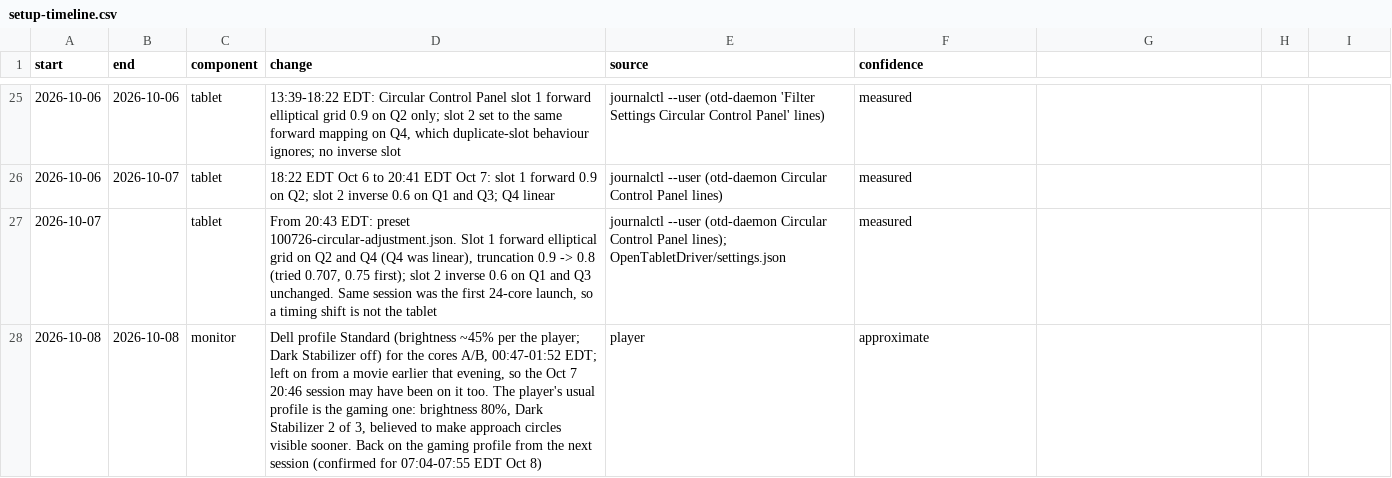
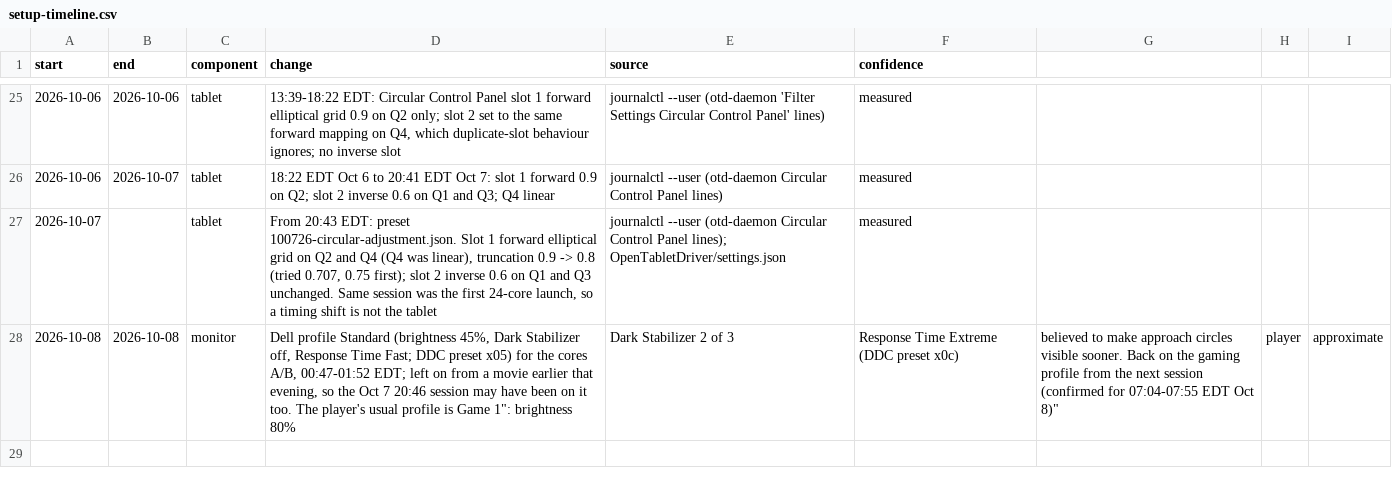
Before and after one commit to zakack/osu-replay-analysis, a CSV file: setup-timeline.csv, drawn as a sheet; only a part is shown, gaps mark what is left out.

```diff
--- a/setup-timeline.csv
+++ b/setup-timeline.csv
@@ -27,2 +27,2 @@ start,end,component,change,source,confidence
 2026-10-07,,tablet,"From 20:43 EDT: preset 100726-circular-adjustment.json. Slot 1 forward elliptical grid on Q2 and Q4 (Q4 was linear), truncation 0.9 -> 0.8 (tried 0.707, 0.75 first); slot 2 inverse 0.6 on Q1 and Q3 unchanged. Same session was the first 24-core launch, so a timing shift is not the tablet","journalctl --user (otd-daemon Circular Control Panel lines); OpenTabletDriver/settings.json",measured
-2026-10-08,2026-10-08,monitor,"Dell profile Standard (brightness ~45% per the player; Dark Stabilizer off) for the cores A/B, 00:47-01:52 EDT; left on from a movie earlier that evening, so the Oct 7 20:46 session may have been on it too. The player's usual profile is the gaming one: brightness 80%, Dark Stabilizer 2 of 3, believed to make approach circles visible sooner. Back on the gaming profile from the next session (confirmed for 07:04-07:55 EDT Oct 8)",player,approximate
+2026-10-08,2026-10-08,monitor,"Dell profile Standard (brightness 45%, Dark Stabilizer off, Response Time Fast; DDC preset x05) for the cores A/B, 00:47-01:52 EDT; left on from a movie earlier that evening, so the Oct 7 20:46 session may have been on it too. The player's usual profile is "Game 1": brightness 80%, Dark Stabilizer 2 of 3, Response Time Extreme (DDC preset x0c), believed to make approach circles visible sooner. Back on the gaming profile from the next session (confirmed for 07:04-07:55 EDT Oct 8)",player,approximate
```
Also changed, not shown: 1 other file.
